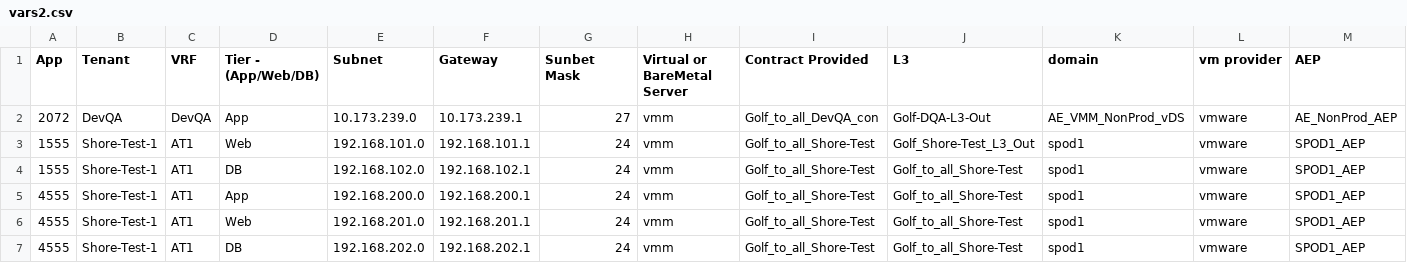
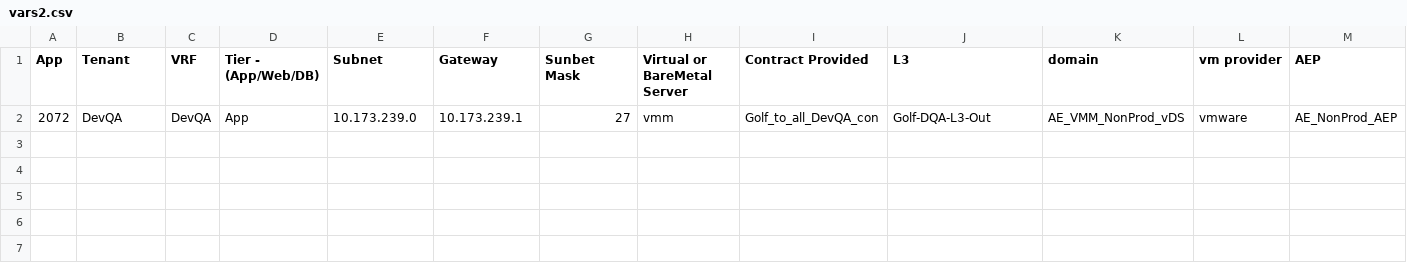
Before and after one commit to agrwnmn/ACI_Sandbox_Testing, a CSV file: Version3.1/input/vars2.csv, drawn as a sheet; only a part is shown; rows hold the shown columns only; the diff names each change by its address in the sheet, - before the commit and + after, or states it on an @@ line.

Commit message:
Update 10-16-20 lc

```diff
--- a/Version3.1/input/vars2.csv
+++ b/Version3.1/input/vars2.csv
-row 3: 1555 | Shore-Test-1 | AT1 | Web | 192.168.101.0 | 192.168.101.1 | 24 | vmm | Golf_to_all_Shore-Test | Golf_Shore-Test_L3_Out | spod1 | vmware | SPOD1_AEP
-row 4: 1555 | Shore-Test-1 | AT1 | DB | 192.168.102.0 | 192.168.102.1 | 24 | vmm | Golf_to_all_Shore-Test | Golf_to_all_Shore-Test | spod1 | vmware | SPOD1_AEP
-row 5: 4555 | Shore-Test-1 | AT1 | App | 192.168.200.0 | 192.168.200.1 | 24 | vmm | Golf_to_all_Shore-Test | Golf_to_all_Shore-Test | spod1 | vmware | SPOD1_AEP
-row 6: 4555 | Shore-Test-1 | AT1 | Web | 192.168.201.0 | 192.168.201.1 | 24 | vmm | Golf_to_all_Shore-Test | Golf_to_all_Shore-Test | spod1 | vmware | SPOD1_AEP
-row 7: 4555 | Shore-Test-1 | AT1 | DB | 192.168.202.0 | 192.168.202.1 | 24 | vmm | Golf_to_all_Shore-Test | Golf_to_all_Shore-Test | spod1 | vmware | SPOD1_AEP
```
